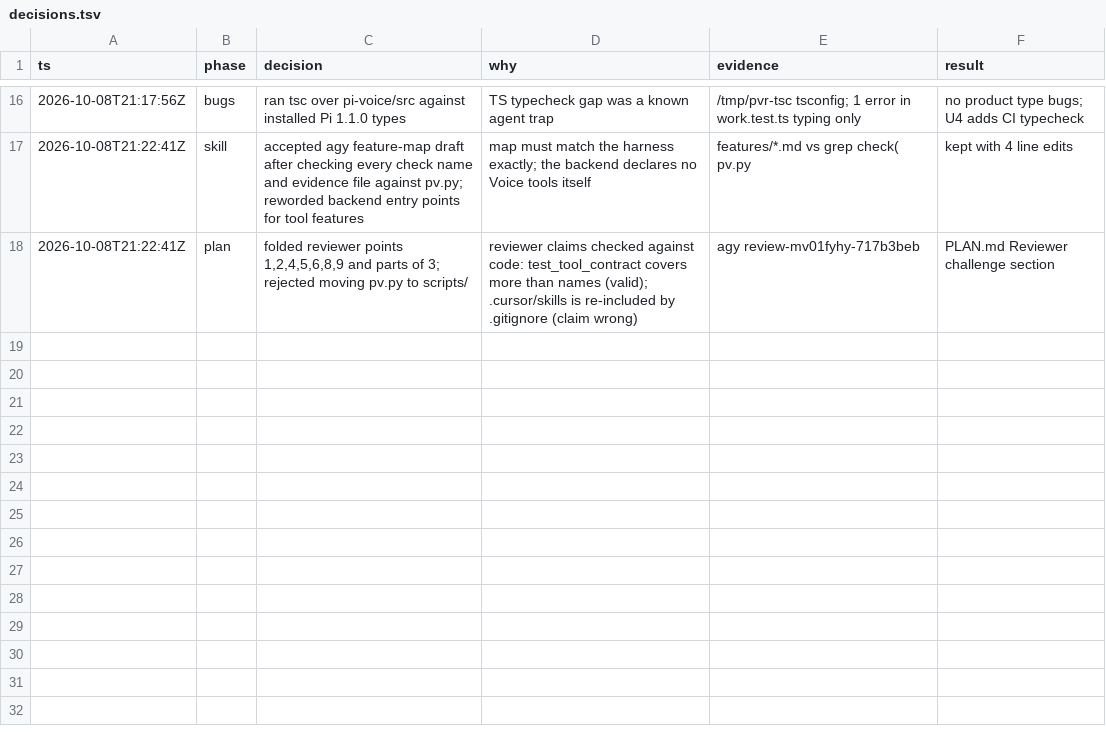
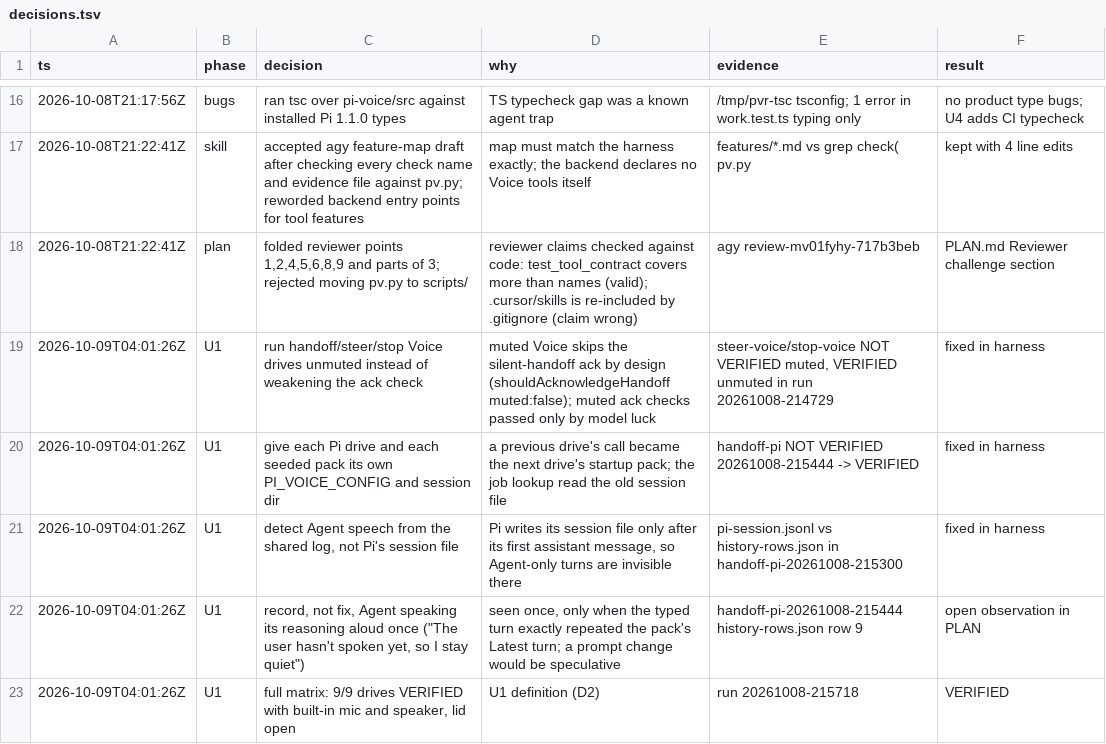
Before and after one commit to JLDynamics/pi-voice, a TSV file: docs/refactor/decisions.tsv, drawn as a sheet; only a part is shown, gaps mark what is left out; the diff names each change by its address in the sheet, - before the commit and + after, or states it on an @@ line.

Commit message:
verify-pi-voice: isolate each Pi drive, read speech from the shared log
Each Pi drive and seeded pack gets its own PI_VOICE_CONFIG and session dir,
so one drive's call is never the next drive's startup pack. Agent speech is
read from the shared log, because Pi writes its session file only after its
first assistant message. close() reaps an exited Pi before signalling it
(killpg on a zombie raised EPERM). Logs the U1 matrix decisions.

```diff
--- a/docs/refactor/decisions.tsv
+++ b/docs/refactor/decisions.tsv
+row 19: 2026-10-09T04:01:26Z | U1 | run handoff/steer/stop Voice drives unmuted instead of weakening the ack check | muted Voice skips the silent-handoff ack by design (shouldAcknowledgeHandoff muted:false); muted ack checks passed only by model luck | steer-voice/stop-voice NOT VERIFIED muted, VERIFIED unmuted in run 20261008-214729 | fixed in harness
+row 20: 2026-10-09T04:01:26Z | U1 | give each Pi drive and each seeded pack its own PI_VOICE_CONFIG and session dir | a previous drive's call became the next drive's startup pack; the job lookup read the old session file | handoff-pi NOT VERIFIED 20261008-215444 -> VERIFIED | fixed in harness
+row 21: 2026-10-09T04:01:26Z | U1 | detect Agent speech from the shared log, not Pi's session file | Pi writes its session file only after its first assistant message, so Agent-only turns are invisible there | pi-session.jsonl vs history-rows.json in handoff-pi-20261008-215300 | fixed in harness
+row 22: 2026-10-09T04:01:26Z | U1 | record, not fix, Agent speaking its reasoning aloud once ("The user hasn't spoken yet, so I stay quiet") | seen once, only when the typed turn exactly repeated the pack's Latest turn; a prompt change would be speculative | handoff-pi-20261008-215444 history-rows.json row 9 | open observation in PLAN
+row 23: 2026-10-09T04:01:26Z | U1 | full matrix: 9/9 drives VERIFIED with built-in mic and speaker, lid open | U1 definition (D2) | run 20261008-215718 | VERIFIED
```
Also changed, not shown: 4 other files.
